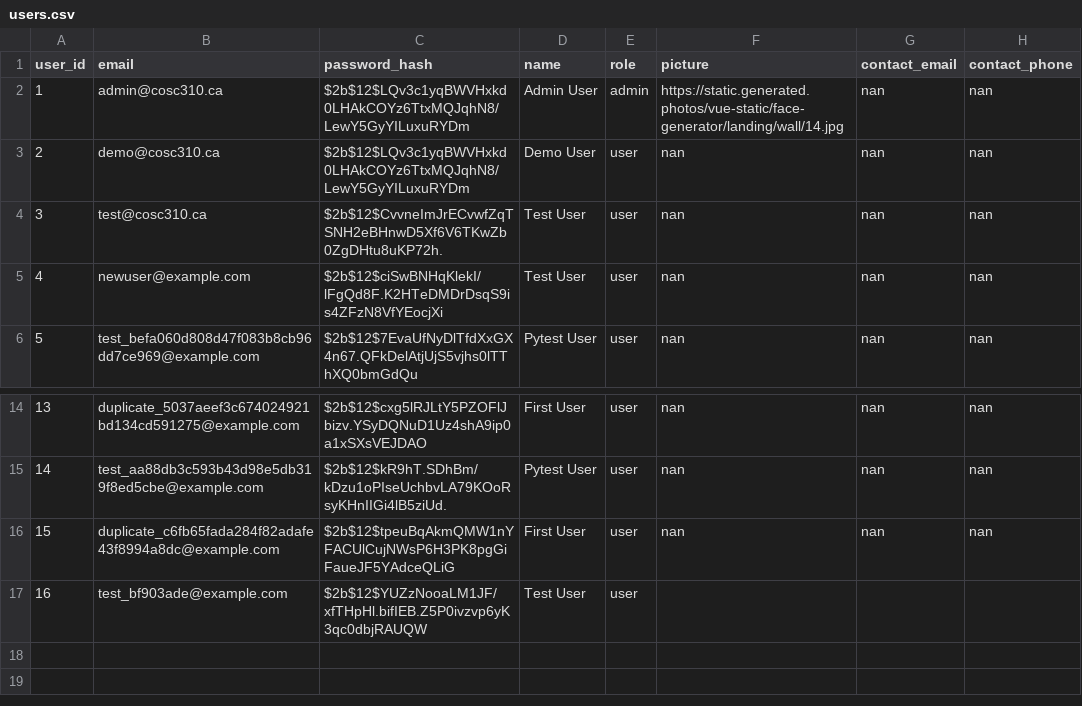
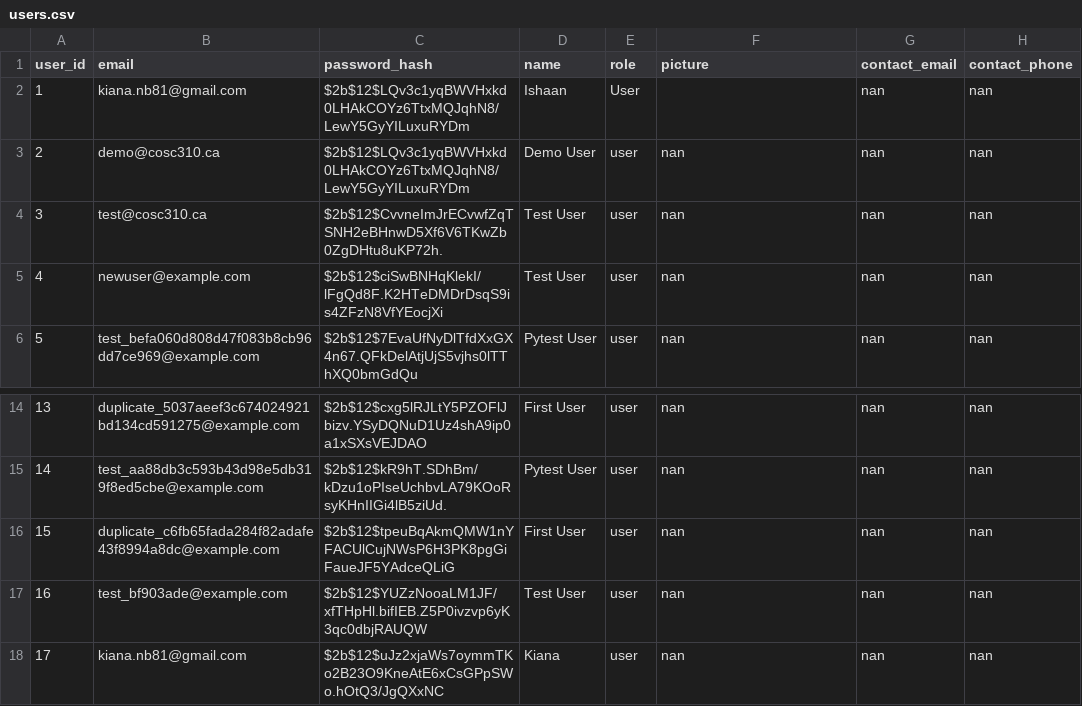
Before and after one commit to msidhu21/CodeBlooded, a CSV file: backend/data/users.csv, drawn as a sheet; only a part is shown, gaps mark what is left out.

```diff
--- a/backend/data/users.csv
+++ b/backend/data/users.csv
@@ -1,3 +1,3 @@
 user_id,email,password_hash,name,role,picture,contact_email,contact_phone
-1,admin@cosc310.ca,$2b$12$LQv3c1yqBWVHxkd0LHAkCOYz6TtxMQJqhN8/LewY5GyYILuxuRYDm,Admin User,admin,https://static.generated.photos/vue-static/face-generator/landing/wall/14.jpg,nan,nan
+1,kiana.nb81@gmail.com,$2b$12$LQv3c1yqBWVHxkd0LHAkCOYz6TtxMQJqhN8/LewY5GyYILuxuRYDm,Ishaan,User,,nan,nan
 2,demo@cosc310.ca,$2b$12$LQv3c1yqBWVHxkd0LHAkCOYz6TtxMQJqhN8/LewY5GyYILuxuRYDm,Demo User,user,nan,nan,nan
@@ -16,2 +16,3 @@ user_id,email,password_hash,name,role,picture,contact_email,contact_phone
 15,duplicate_c6fb65fada284f82adafe43f8994a8dc@example.com,$2b$12$tpeuBqAkmQMW1nYFACUlCujNWsP6H3PK8pgGiFaueJF5YAdceQLiG,First User,user,nan,nan,nan
-16,test_bf903ade@example.com,$2b$12$YUZzNooaLM1JF/xfTHpHl.bifIEB.Z5P0ivzvp6yK3qc0dbjRAUQW,Test User,user,,,
+16,test_bf903ade@example.com,$2b$12$YUZzNooaLM1JF/xfTHpHl.bifIEB.Z5P0ivzvp6yK3qc0dbjRAUQW,Test User,user,nan,nan,nan
+17,kiana.nb81@gmail.com,$2b$12$uJz2xjaWs7oymmTKo2B23O9KneAtE6xCsGPpSWo.hOtQ3/JgQXxNC,Kiana,user,nan,nan,nan
```
Also changed, not shown: 2 other files.
